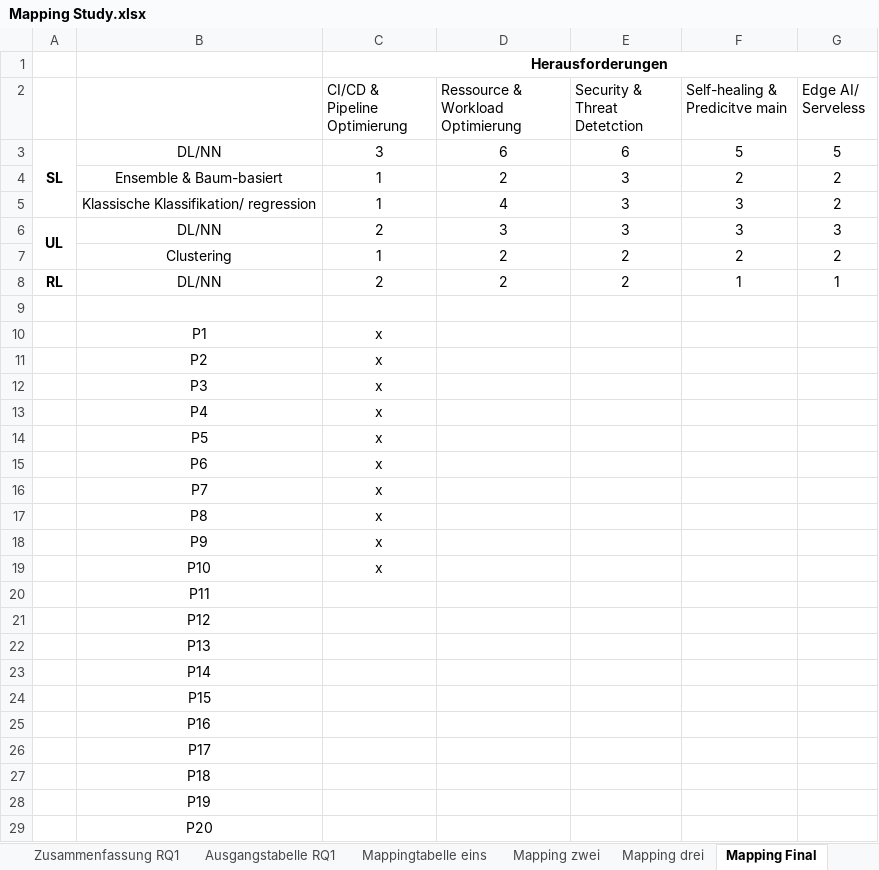
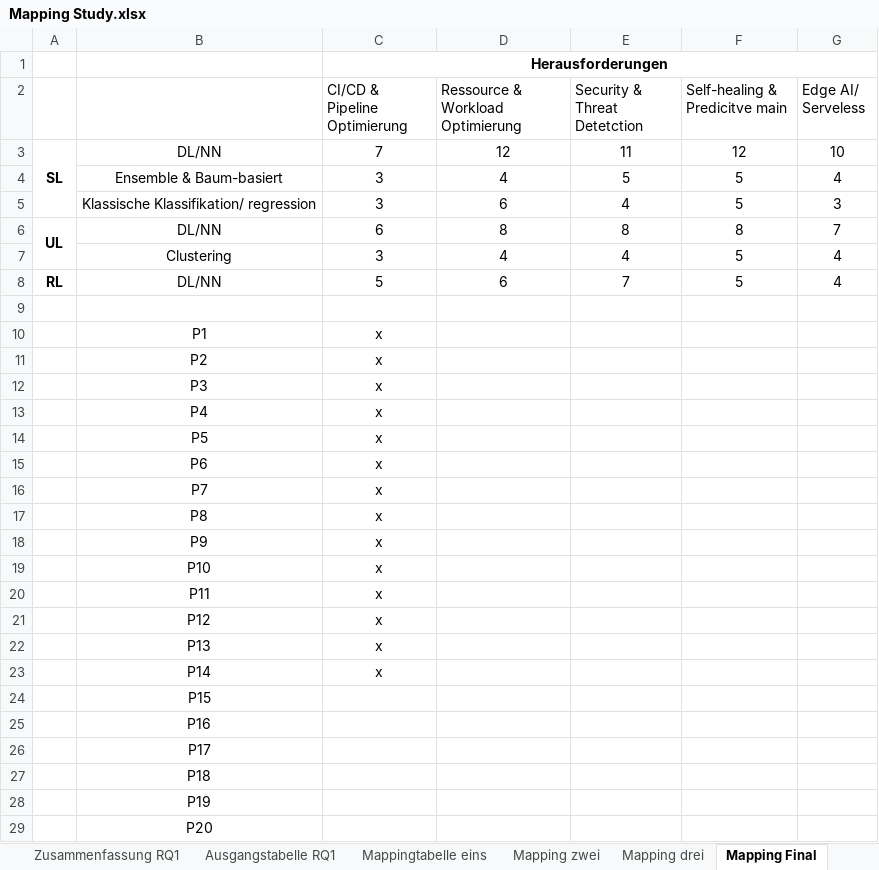
Before and after one commit to ni351arn/Thesis, an Excel workbook: Excel/Mapping Study.xlsx, sheet Mapping Final, drawn as a sheet; only a part is shown; values as stored, in another font and other column widths than the file's, no borders; removed rows and columns are numbered as before the commit, all else as after; the diff names each change by its address in the sheet, - before the commit and + after, or states it on an @@ line.

```diff
--- a/Excel/Mapping Study.xlsx (sheet Mapping Final)
+++ b/Excel/Mapping Study.xlsx (sheet Mapping Final)
-row 3: SL | DL/NN | 3 | 6 | 6 | 5 | 5
-row 4:  | Ensemble & Baum-basiert | 1 | 2 | 3 | 2 | 2
-row 5:  | Klassische Klassifikation/ regression | 1 | 4 | 3 | 3 | 2
-row 6: UL | DL/NN | 2 | 3 | 3 | 3 | 3
-row 7:  | Clustering | 1 | 2 | 2 | 2 | 2
-row 8: RL | DL/NN | 2 | 2 | 2 | 1 | 1
+row 3: SL | DL/NN | 7 | 12 | 11 | 12 | 10
+row 4:  | Ensemble & Baum-basiert | 3 | 4 | 5 | 5 | 4
+row 5:  | Klassische Klassifikation/ regression | 3 | 6 | 4 | 5 | 3
+row 6: UL | DL/NN | 6 | 8 | 8 | 8 | 7
+row 7:  | Clustering | 3 | 4 | 4 | 5 | 4
+row 8: RL | DL/NN | 5 | 6 | 7 | 5 | 4
-C20:C23 (CI/CD & Pipeline Optimierung): (empty)
+C20:C23 (CI/CD & Pipeline Optimierung): x
```
Also changed, not shown: Excel/Übersicht.xlsx, 1 other file.
